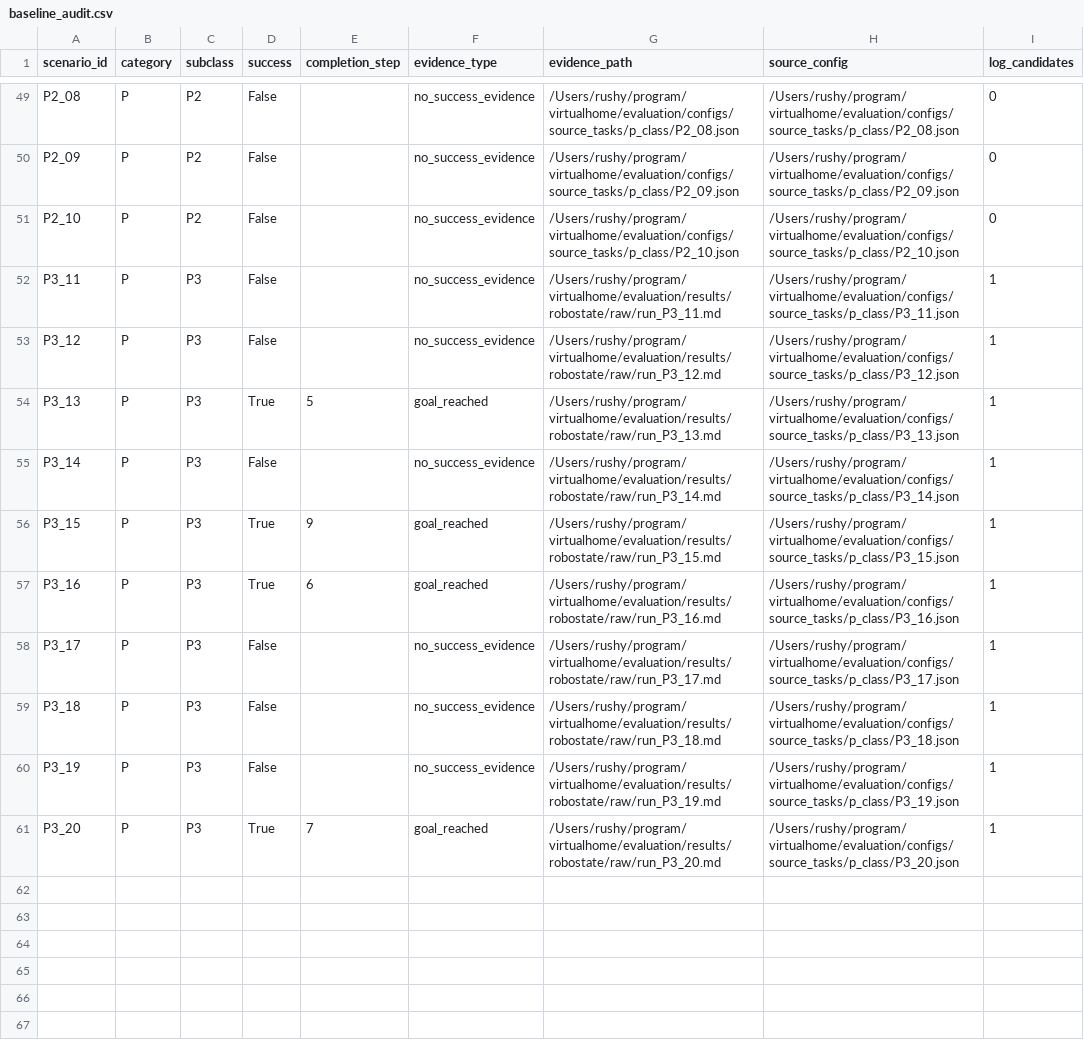
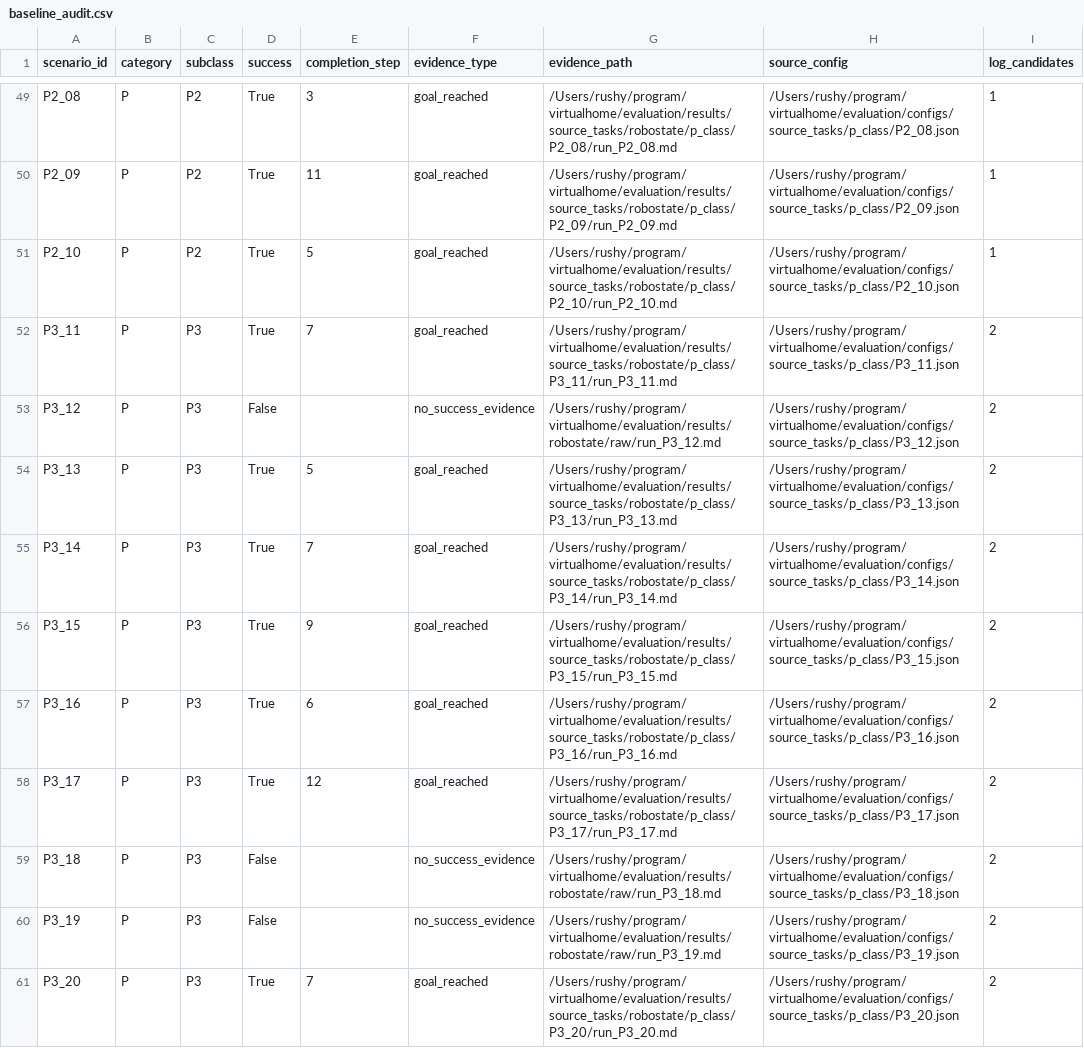
Before and after one commit to scuama/virtualhome, a CSV file: evaluation/results/table3/baseline_audit.csv, drawn as a sheet; only a part is shown, gaps mark what is left out; the diff covers the shown part only; the diff names each change by its address in the sheet, - before the commit and + after, or states it on an @@ line.

```diff
--- a/evaluation/results/table3/baseline_audit.csv
+++ b/evaluation/results/table3/baseline_audit.csv
-D49:D52 (success): False
+D49:D52 (success): True
-E49 (completion_step): (empty)
+E49 (completion_step): 3
-F49:F52 (evidence_type): no_success_evidence
+F49:F52 (evidence_type): goal_reached
-G49 (evidence_path): /Users/rushy/program/virtualhome/evaluation/configs/source_tasks/p_class/P2_08.json
+G49 (evidence_path): /Users/rushy/program/virtualhome/evaluation/results/source_tasks/robostate/p_class/P2_08/run_P2_08.md
-I49:I51 (log_candidates): 0
+I49:I51 (log_candidates): 1
-E50 (completion_step): (empty)
+E50 (completion_step): 11
-G50 (evidence_path): /Users/rushy/program/virtualhome/evaluation/configs/source_tasks/p_class/P2_09.json
+G50 (evidence_path): /Users/rushy/program/virtualhome/evaluation/results/source_tasks/robostate/p_class/P2_09/run_P2_09.md
-E51 (completion_step): (empty)
+E51 (completion_step): 5
-G51 (evidence_path): /Users/rushy/program/virtualhome/evaluation/configs/source_tasks/p_class/P2_10.json
+G51 (evidence_path): /Users/rushy/program/virtualhome/evaluation/results/source_tasks/robostate/p_class/P2_10/run_P2_10.md
-E52 (completion_step): (empty)
+E52 (completion_step): 7
-G52 (evidence_path): /Users/rushy/program/virtualhome/evaluation/results/robostate/raw/run_P3_11.md
+G52 (evidence_path): /Users/rushy/program/virtualhome/evaluation/results/source_tasks/robostate/p_class/P3_11/run_P3_11.md
-I52:I61 (log_candidates): 1
+I52:I61 (log_candidates): 2
-G54 (evidence_path): /Users/rushy/program/virtualhome/evaluation/results/robostate/raw/run_P3_13.md
+G54 (evidence_path): /Users/rushy/program/virtualhome/evaluation/results/source_tasks/robostate/p_class/P3_13/run_P3_13.md
-D55 (success): False
+D55 (success): True
-E55 (completion_step): (empty)
+E55 (completion_step): 7
-F55 (evidence_type): no_success_evidence
+F55 (evidence_type): goal_reached
-G55 (evidence_path): /Users/rushy/program/virtualhome/evaluation/results/robostate/raw/run_P3_14.md
+G55 (evidence_path): /Users/rushy/program/virtualhome/evaluation/results/source_tasks/robostate/p_class/P3_14/run_P3_14.md
-G56 (evidence_path): /Users/rushy/program/virtualhome/evaluation/results/robostate/raw/run_P3_15.md
+G56 (evidence_path): /Users/rushy/program/virtualhome/evaluation/results/source_tasks/robostate/p_class/P3_15/run_P3_15.md
-G57 (evidence_path): /Users/rushy/program/virtualhome/evaluation/results/robostate/raw/run_P3_16.md
+G57 (evidence_path): /Users/rushy/program/virtualhome/evaluation/results/source_tasks/robostate/p_class/P3_16/run_P3_16.md
-D58 (success): False
+D58 (success): True
-E58 (completion_step): (empty)
+E58 (completion_step): 12
-F58 (evidence_type): no_success_evidence
+F58 (evidence_type): goal_reached
-G58 (evidence_path): /Users/rushy/program/virtualhome/evaluation/results/robostate/raw/run_P3_17.md
+G58 (evidence_path): /Users/rushy/program/virtualhome/evaluation/results/source_tasks/robostate/p_class/P3_17/run_P3_17.md
-G61 (evidence_path): /Users/rushy/program/virtualhome/evaluation/results/robostate/raw/run_P3_20.md
+G61 (evidence_path): /Users/rushy/program/virtualhome/evaluation/results/source_tasks/robostate/p_class/P3_20/run_P3_20.md
```
Also changed, not shown: 104 edited cells elsewhere in this file, evaluation/results/table3/table3.csv, evaluation/results/table3/table3_manual_review.csv, 3 other files.
